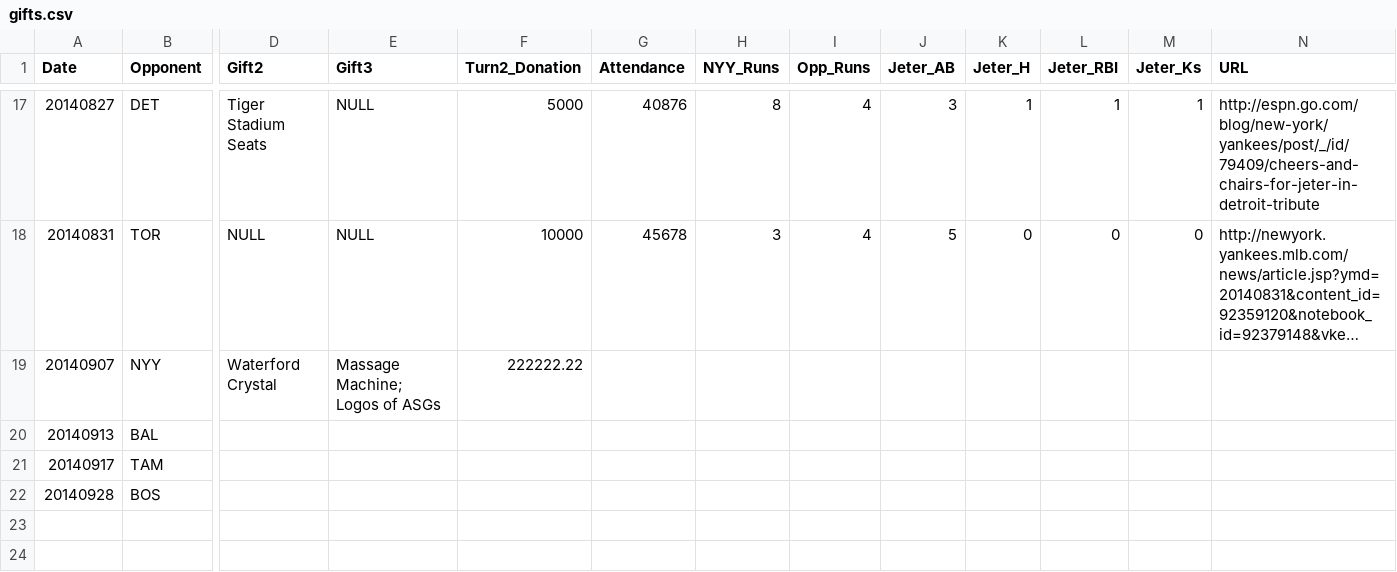
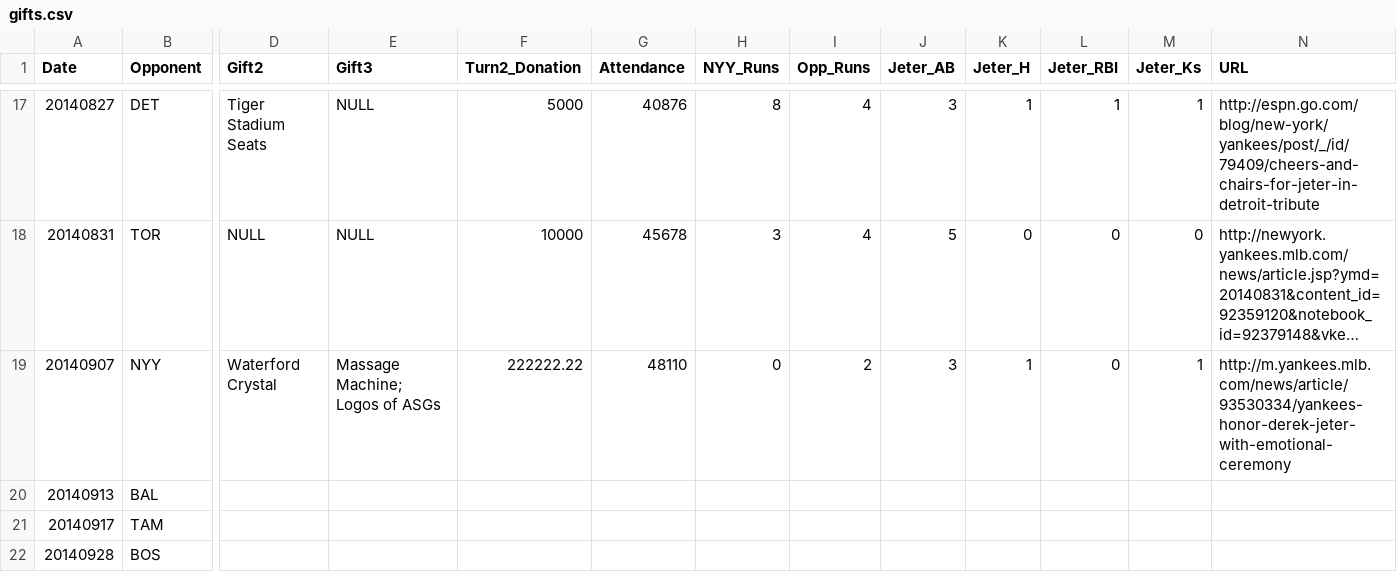
Before and after one commit to kleinmatic/jeter-gifts, a CSV file: gifts.csv, drawn as a sheet; only a part is shown, gaps mark what is left out; long unchanged cells end in …; the diff names each change by its address in the sheet, - before the commit and + after, or states it on an @@ line.

Commit message:
In the Bronx, Derek Jeter Day spoiled by Royals

```diff
--- a/gifts.csv
+++ b/gifts.csv
-G19 (Attendance): (empty)
+G19 (Attendance): 48110
-H19 (NYY_Runs): (empty)
+H19 (NYY_Runs): 0
-I19 (Opp_Runs): (empty)
+I19 (Opp_Runs): 2
-J19 (Jeter_AB): (empty)
+J19 (Jeter_AB): 3
-K19 (Jeter_H): (empty)
+K19 (Jeter_H): 1
-L19 (Jeter_RBI): (empty)
+L19 (Jeter_RBI): 0
-M19 (Jeter_Ks): (empty)
+M19 (Jeter_Ks): 1
-N19 (URL): (empty)
+N19 (URL): http://m.yankees.mlb.com/news/article/93530334/yankees-honor-derek-jeter-with-emotional-ceremony
```
